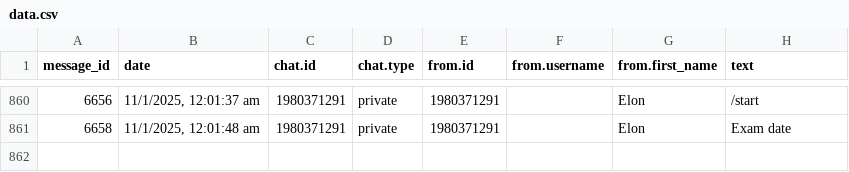
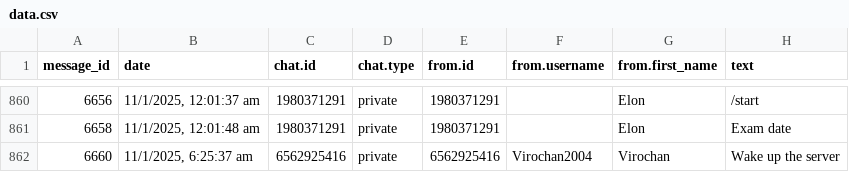
Before and after one commit to 01SU22AI000/abcd, a CSV file: data.csv, drawn as a sheet; only a part is shown, gaps mark what is left out.

Commit message:
Update data.csv with new data

```diff
--- a/data.csv
+++ b/data.csv
@@ -861 +861,2 @@
 "6658","11/1/2025, 12:01:48 am","1980371291","private","1980371291",,"Elon","Exam date"
+"6660","11/1/2025, 6:25:37 am","6562925416","private","6562925416","Virochan2004","Virochan","Wake up the server"
```
